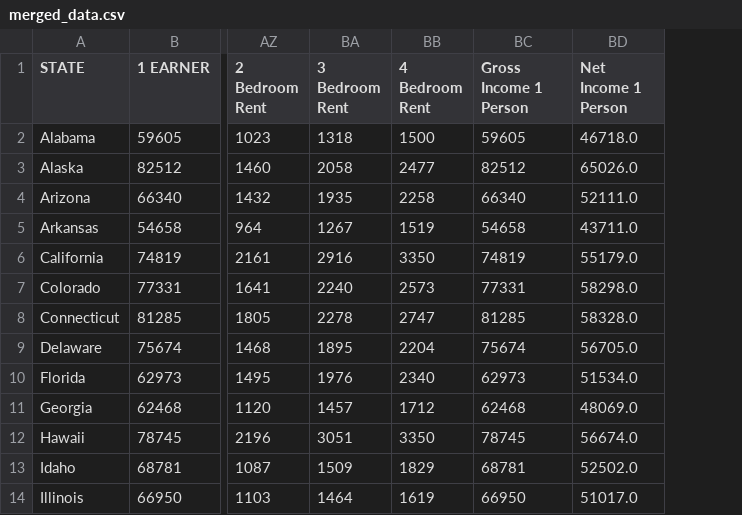
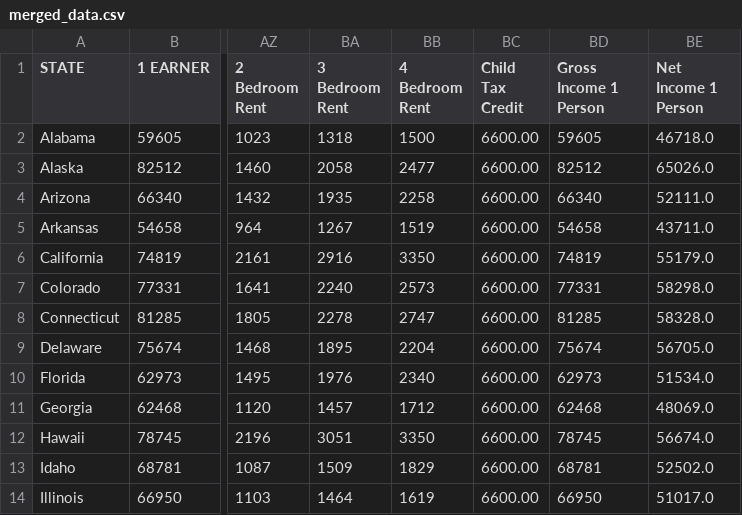
Before and after one commit to mahi-pas/Economic-Efficacy, a CSV file: MyData/merged_data.csv, drawn as a sheet; only a part is shown, gaps mark what is left out; the diff names each change by its address in the sheet, - before the commit and + after, or states it on an @@ line.

```diff
--- a/MyData/merged_data.csv
+++ b/MyData/merged_data.csv
+column BC (Child Tax Credit), rows 2-14: all 6600.00
```
Also changed, not shown: MyData/final_dataset.csv, 7 other files.
